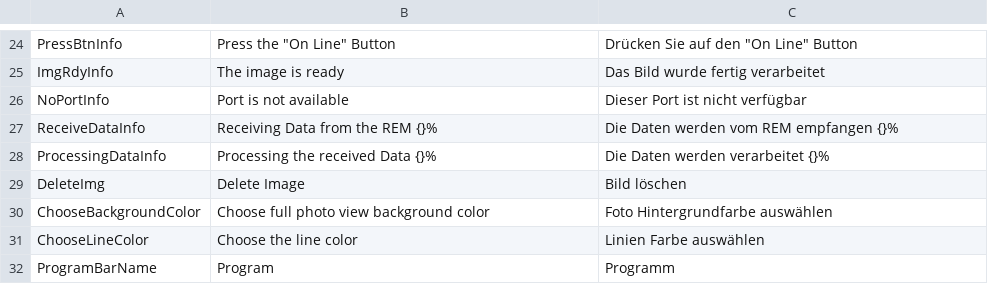
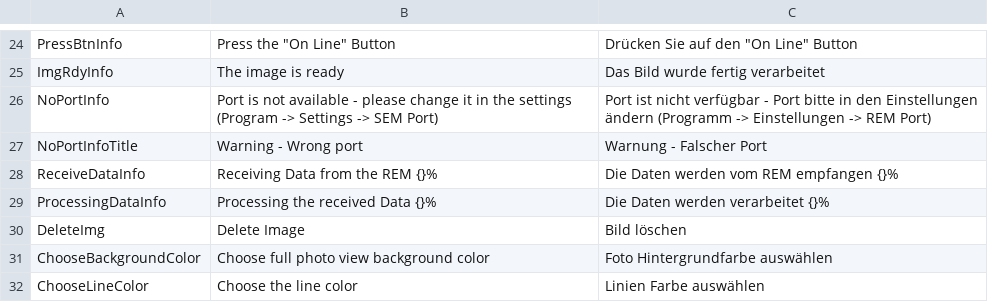
Before and after one commit to Devhoven/SEM-Lab, a CSV file: assets/Translations.csv, drawn as a sheet; only a part is shown, gaps mark what is left out; the shorter side is filled out with more unchanged rows.

Commit message:
Shows a warning when the wrong COM port is selected

```diff
--- a/assets/Translations.csv
+++ b/assets/Translations.csv
@@ -25,3 +25,4 @@ PressBtnInfo;Press the "On Line" Button;Drücken Sie auf den "On Line" Button
 ImgRdyInfo;The image is ready;Das Bild wurde fertig verarbeitet
-NoPortInfo;Port is not available;Dieser Port ist nicht verfügbar
+NoPortInfo;Port is not available - please change it in the settings (Program -> Settings -> SEM Port);Port ist nicht verfügbar - Port bitte in den Einstellungen ändern (Programm -> Einstellungen -> REM Port)
+NoPortInfoTitle;Warning - Wrong port;Warnung - Falscher Port
 ReceiveDataInfo;Receiving Data from the REM {}%;Die Daten werden vom REM empfangen {}%
```
Also changed, not shown: 3 other files.
